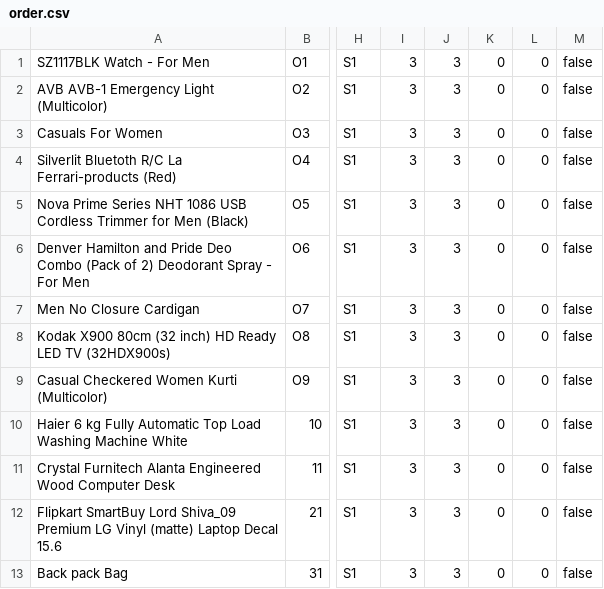
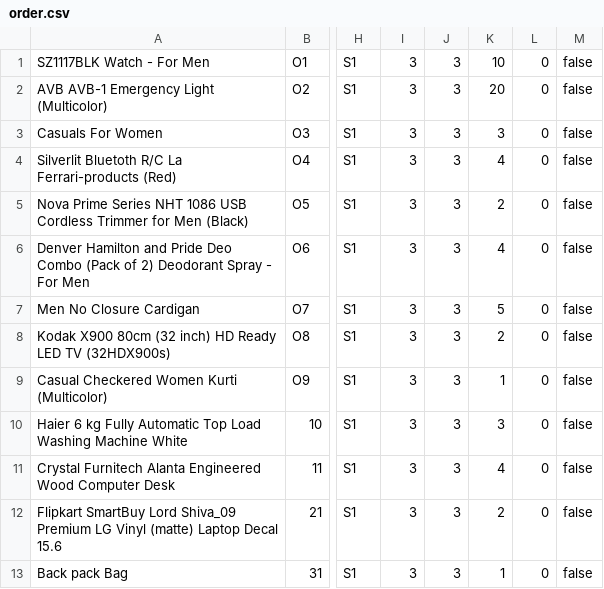
Before and after one commit to kunal-exuberant/malgudi, a CSV file: order.csv, drawn as a sheet; only a part is shown, gaps mark what is left out; the diff names each change by its address in the sheet, - before the commit and + after, or states it on an @@ line.

```diff
--- a/order.csv
+++ b/order.csv
-K1: 0
+K1: 10
-K2: 0
+K2: 20
-K3: 0
+K3: 3
-K4: 0
+K4: 4
-K5: 0
+K5: 2
-K6: 0
+K6: 4
-K7: 0
+K7: 5
-K8: 0
+K8: 2
-K9: 0
+K9: 1
-K10: 0
+K10: 3
-K11: 0
+K11: 4
-K12: 0
+K12: 2
-K13: 0
+K13: 1
```
Also changed, not shown: seller.csv, 13 other files.
